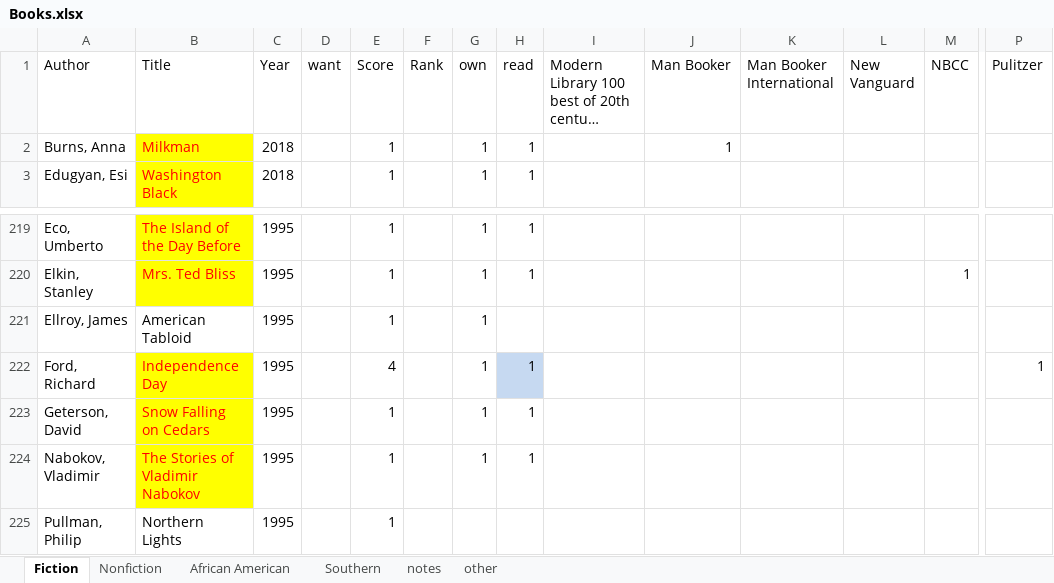
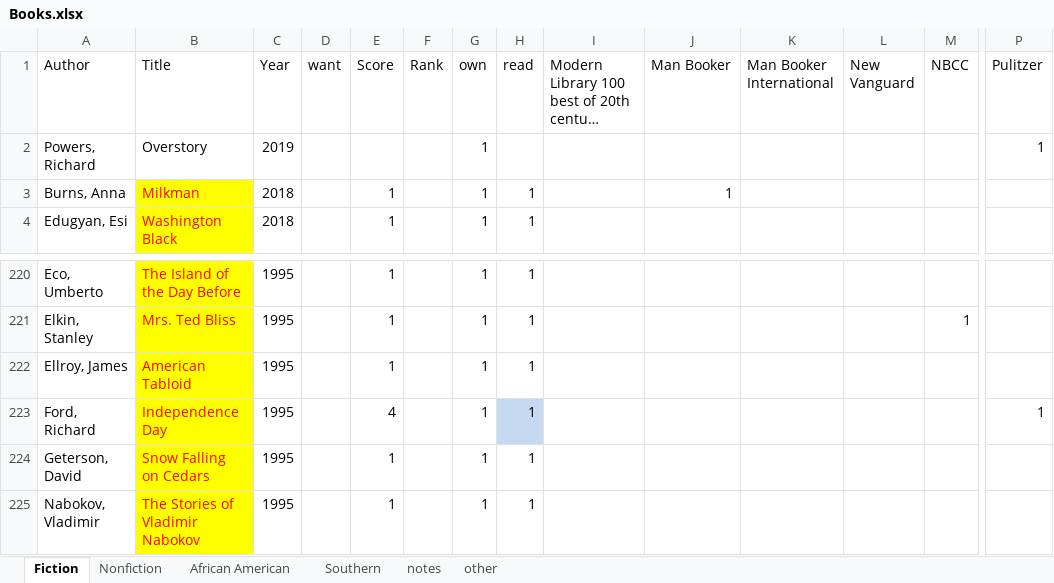
Before and after one commit to karlpolen/great-books, an Excel workbook: Books.xlsx, sheet Fiction, drawn as a sheet; only a part is shown, gaps mark what is left out; the shorter side is filled out with more unchanged rows; long unchanged cells end in …; values as stored, in another font and other column widths than the file's, no borders; addresses are those after the commit; rows hold the shown columns only; the diff names each change by its address in the sheet, - before the commit and + after, or states it on an @@ line.

Commit message:
read american tabloid.  fbi, cia and the mob plot to undermine Kennedy and eventually kill him.

```diff
--- a/Books.xlsx (sheet Fiction)
+++ b/Books.xlsx (sheet Fiction)
+row 2: Powers, Richard | Overstory | 2019 |  |  |  | 1 |  |  |  |  |  |  | 1
@@ B222 fill: none → #FFFF00, text colour: black → #FF0000 @@
-H222 (read): (empty)
+H222 (read): 1
```
Also changed, not shown: formulas that keep their value.
